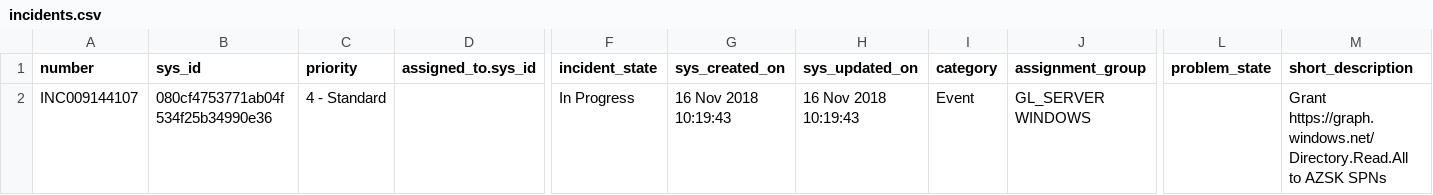
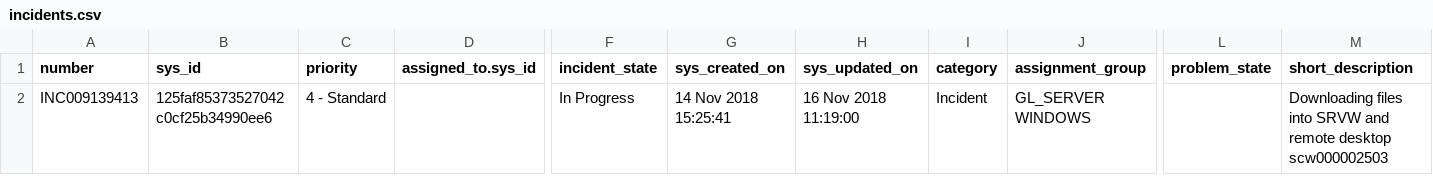
Before and after one commit to rengare/rengare.github.io, a CSV file: assets/incidents.csv, drawn as a sheet; only a part is shown, gaps mark what is left out; the diff names each change by its address in the sheet, - before the commit and + after, or states it on an @@ line.

```diff
--- a/assets/incidents.csv
+++ b/assets/incidents.csv
-A2 (number): INC009144107
+A2 (number): INC009139413
-B2 (sys_id): 080cf4753771ab04f534f25b34990e36
+B2 (sys_id): 125faf85373527042c0cf25b34990ee6
-G2 (sys_created_on): 16 Nov 2018 10:19:43
+G2 (sys_created_on): 14 Nov 2018 15:25:41
-H2 (sys_updated_on): 16 Nov 2018 10:19:43
+H2 (sys_updated_on): 16 Nov 2018 11:19:00
-I2 (category): Event
+I2 (category): Incident
-M2 (short_description): Grant https://graph.windows.net/Directory.Read.All to AZSK SPNs
+M2 (short_description): Downloading files into SRVW and remote desktop scw000002503
```
Also changed, not shown: assets/task-sla.csv, 1 other file.
